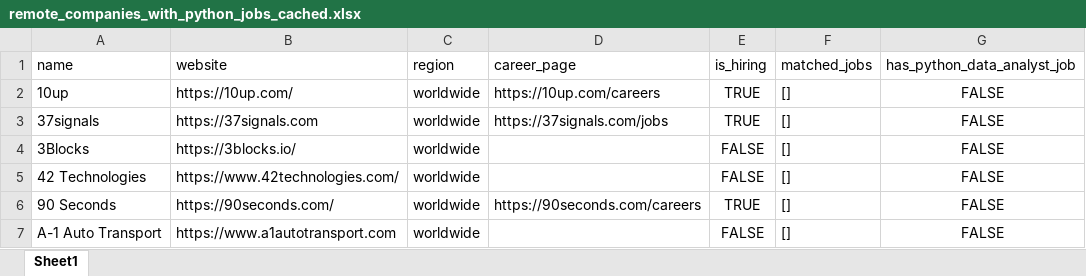
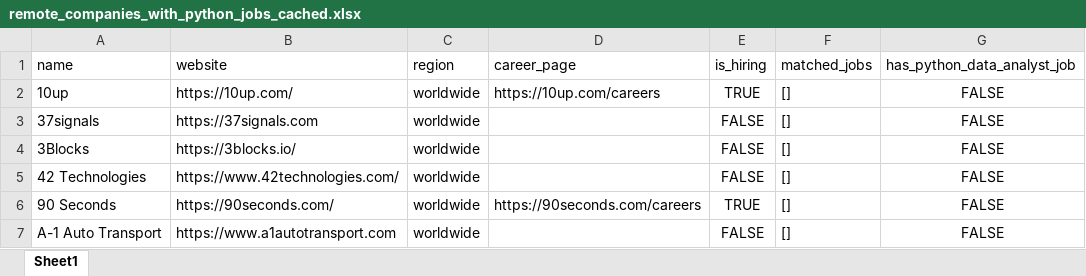
Before and after one commit to ChiaraVan1/remote-job-monitor, an Excel workbook: remote_companies_with_python_jobs_cached.xlsx, sheet Sheet1, drawn as a sheet; only a part is shown; values as stored, in another font and other column widths than the file's, no borders; the diff covers the shown part only; the diff names each change by its address in the sheet, - before the commit and + after, or states it on an @@ line.

```diff
--- a/remote_companies_with_python_jobs_cached.xlsx (sheet Sheet1)
+++ b/remote_companies_with_python_jobs_cached.xlsx (sheet Sheet1)
-D3 (career_page): https://37signals.com/jobs
+D3 (career_page): (empty)
-E3 (is_hiring): TRUE
+E3 (is_hiring): FALSE
```
Also changed, not shown: 18 edited cells elsewhere in this sheet, 1 other file.
